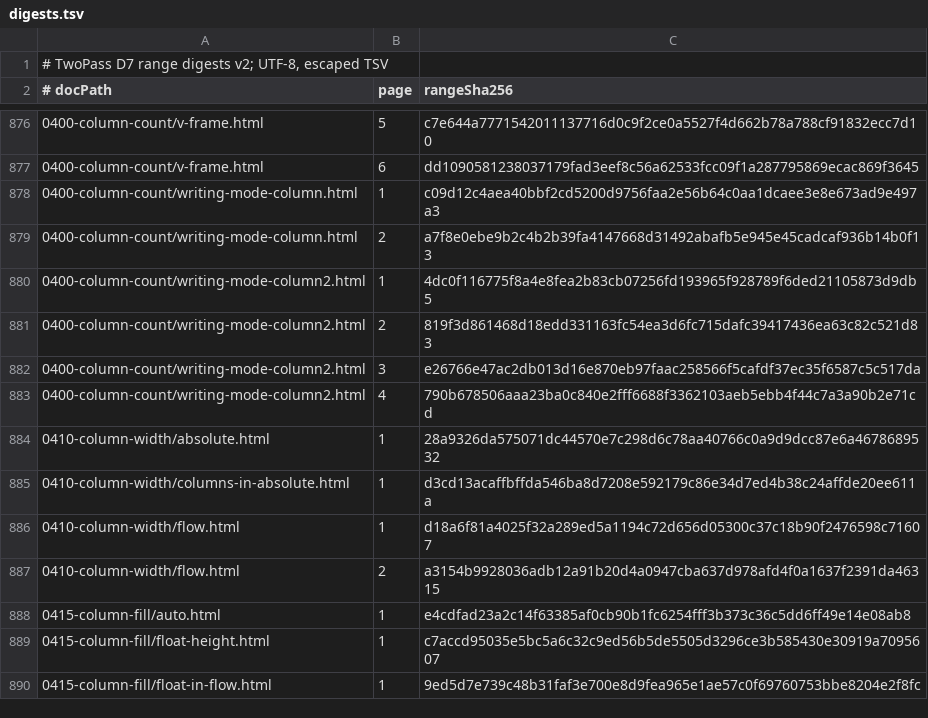
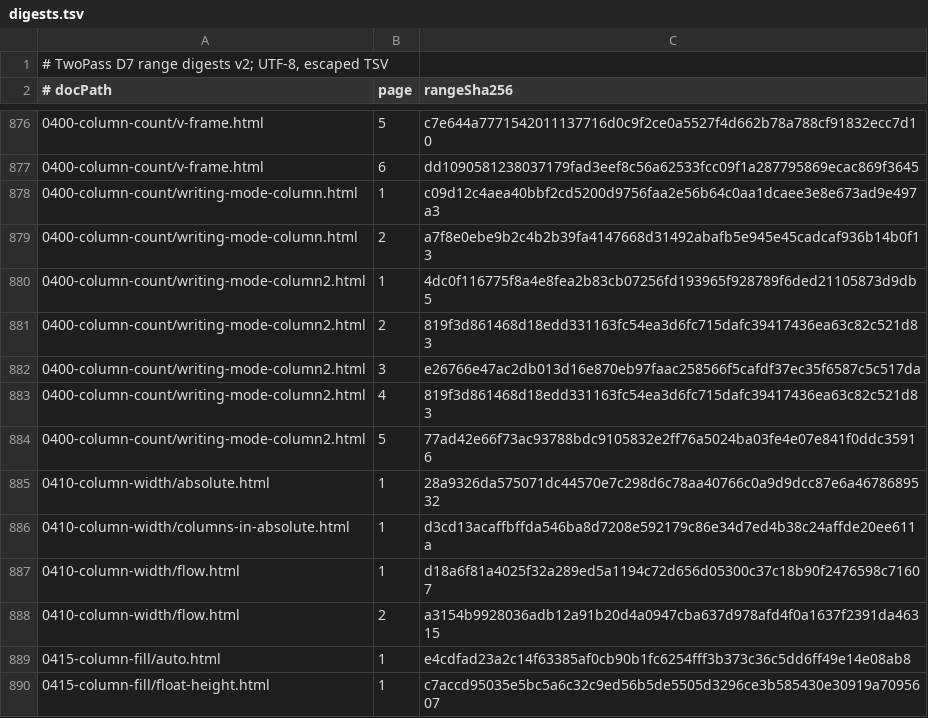
Before and after one commit to zamasoftnet/foliojet, a TSV file: files/unittest/twopass-digest/digests.tsv, drawn as a sheet; only a part is shown, gaps mark what is left out; the shorter side is filled out with more unchanged rows.

```diff
--- a/files/unittest/twopass-digest/digests.tsv
+++ b/files/unittest/twopass-digest/digests.tsv
@@ -882,3 +882,4 @@
 0400-column-count/writing-mode-column2.html	3	e26766e47ac2db013d16e870eb97faac258566f5cafdf37ec35f6587c5c517da
-0400-column-count/writing-mode-column2.html	4	790b678506aaa23ba0c840e2fff6688f3362103aeb5ebb4f44c7a3a90b2e71cd
+0400-column-count/writing-mode-column2.html	4	819f3d861468d18edd331163fc54ea3d6fc715dafc39417436ea63c82c521d83
+0400-column-count/writing-mode-column2.html	5	77ad42e66f73ac93788bdc9105832e2ff76a5024ba03fe4e07e841f0ddc35916
 0410-column-width/absolute.html	1	28a9326da575071dc44570e7c298d6c78aa40766c0a9d9dcc87e6a4678689532
```
Also changed, not shown: 3 other files.
